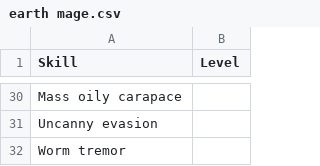
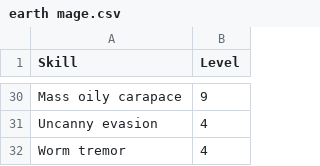
Before and after one commit to Peter-32/32_divinity_simulations, a CSV file: earth mage.csv, drawn as a sheet; only a part is shown, gaps mark what is left out; the diff covers the shown part only; the diff names each change by its address in the sheet, - before the commit and + after, or states it on an @@ line.

```diff
--- a/earth mage.csv
+++ b/earth mage.csv
-B30 (Level): (empty)
+B30 (Level): 9
-B31:B32 (Level): (empty)
+B31:B32 (Level): 4
```
Also changed, not shown: 3 added rows, 3 removed rows and 22 edited cells elsewhere in this file, 1 other file.
